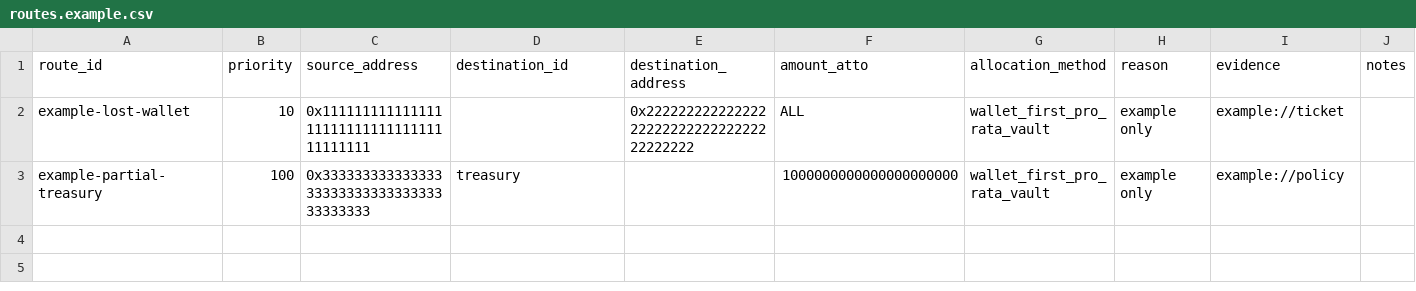
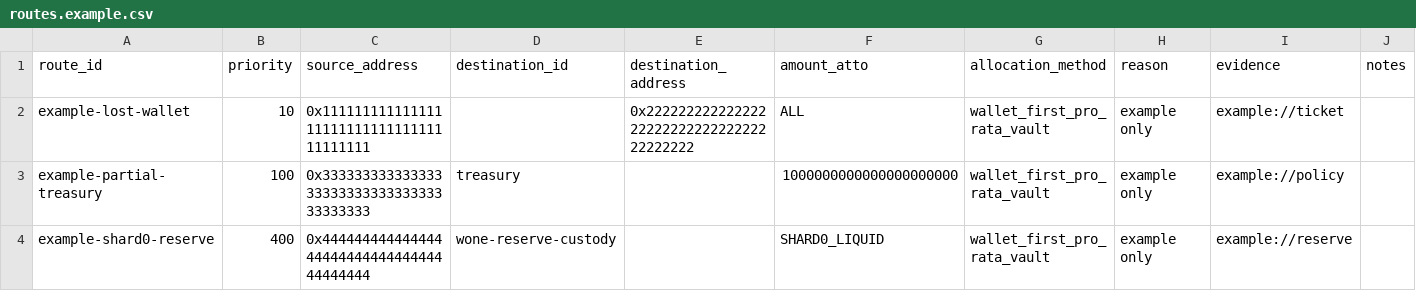
Before and after one commit to polymorpher/harmony-migration, a CSV file: routing/routes.example.csv, drawn as a sheet; the diff names each change by its address in the sheet, - before the commit and + after, or states it on an @@ line.

```diff
--- a/routing/routes.example.csv
+++ b/routing/routes.example.csv
+row 4: example-shard0-reserve | 400 | 0x4444444444444444444444444444444444444444 | wone-reserve-custody |  | SHARD0_LIQUID | wallet_first_pro_rata_vault | example only | example://reserve
```
Also changed, not shown: routing/destinations.example.csv, routing/policy-decisions.example.csv, 15 other files.
